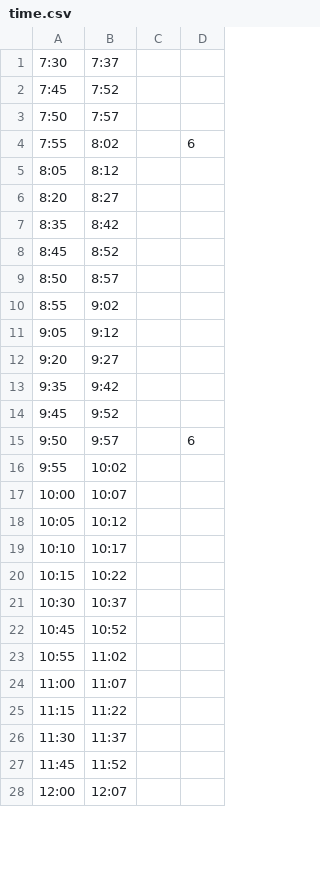
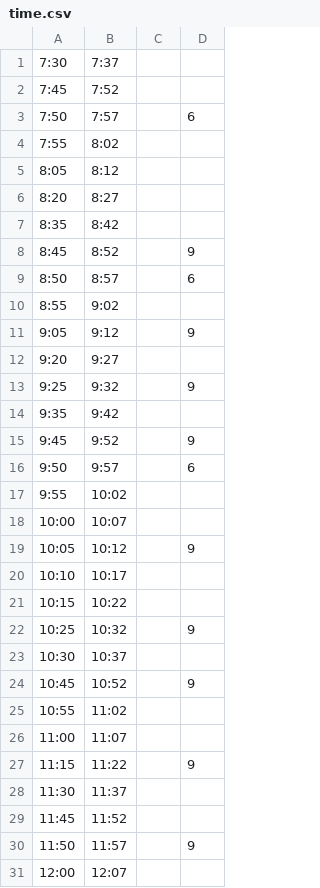
Before and after one commit to ygtw/NextNTHUbus, a CSV file: www/time.csv, drawn as a sheet; only a part is shown; the diff covers the shown part only.

Commit message:
new time

```diff
--- a/www/time.csv
+++ b/www/time.csv
@@ -2,4 +2,4 @@
 7:45,7:52,,
-7:50,7:57,,
-7:55,8:02,,6
+7:50,7:57,,6
+7:55,8:02,,
 8:05,8:12,,
@@ -7,9 +7,10 @@
 8:35,8:42,,
-8:45,8:52,,
-8:50,8:57,,
+8:45,8:52,,9
+8:50,8:57,,6
 8:55,9:02,,
-9:05,9:12,,
+9:05,9:12,,9
 9:20,9:27,,
+9:25,9:32,,9
 9:35,9:42,,
-9:45,9:52,,
+9:45,9:52,,9
 9:50,9:57,,6
@@ -17,12 +18,14 @@
 10:00,10:07,,
-10:05,10:12,,
+10:05,10:12,,9
 10:10,10:17,,
 10:15,10:22,,
+10:25,10:32,,9
 10:30,10:37,,
-10:45,10:52,,
+10:45,10:52,,9
 10:55,11:02,,
 11:00,11:07,,
-11:15,11:22,,
+11:15,11:22,,9
 11:30,11:37,,
 11:45,11:52,,
+11:50,11:57,,9
 12:00,12:07,,
```
Also changed, not shown: 7 added rows and 8 edited cells elsewhere in this file, 4 other files.
